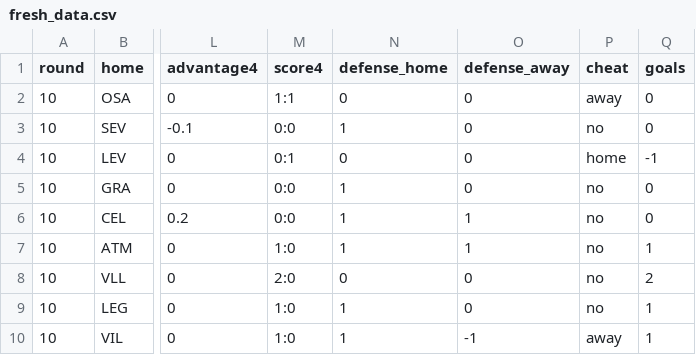
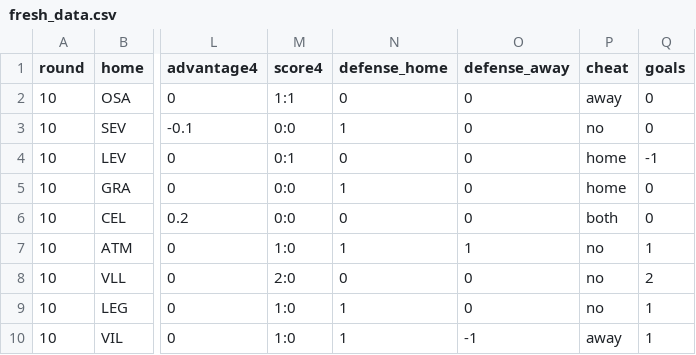
Before and after one commit to vinnie1225h/fb, a CSV file: fresh_data.csv, drawn as a sheet; only a part is shown, gaps mark what is left out; the diff names each change by its address in the sheet, - before the commit and + after, or states it on an @@ line.

Commit message:
Fresh data fixed.

```diff
--- a/fresh_data.csv
+++ b/fresh_data.csv
-P5 (cheat): no
+P5 (cheat): home
-N6 (defense_home): 1
+N6 (defense_home): 0
-O6 (defense_away): 1
+O6 (defense_away): 0
-P6 (cheat): no
+P6 (cheat): both
```
